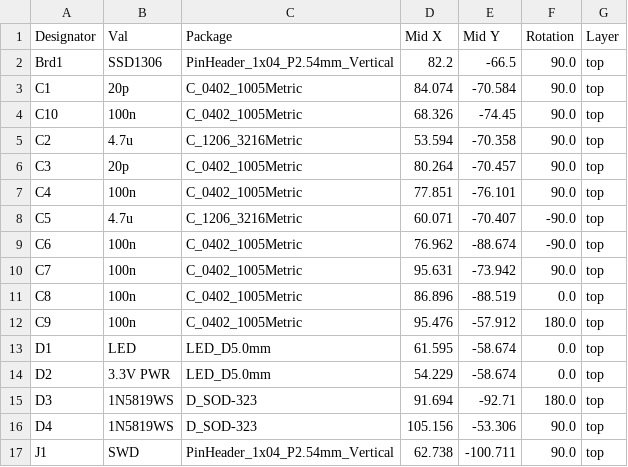
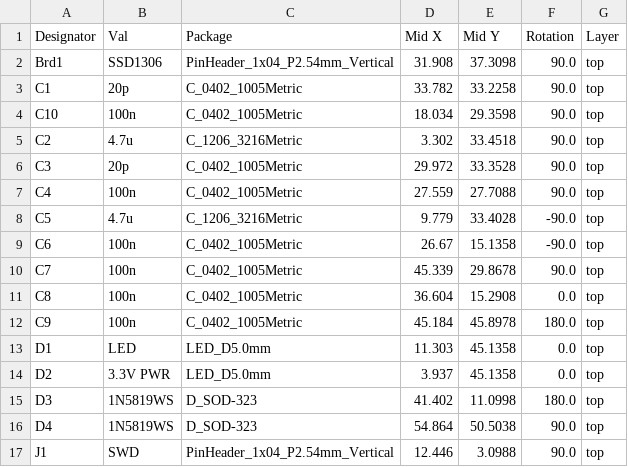
Before and after one commit to MattisLind/hp21xx_papertape_emulator, a CSV file: kicad/hp21xx_papertape_emulator/jlcpcb/production_files/CPL-hp21xx_papertape_emulator.csv, drawn as a sheet; only a part is shown; the diff covers the shown part only.

```diff
--- a/kicad/hp21xx_papertape_emulator/jlcpcb/production_files/CPL-hp21xx_papertape_emulator.csv
+++ b/kicad/hp21xx_papertape_emulator/jlcpcb/production_files/CPL-hp21xx_papertape_emulator.csv
@@ -1,17 +1,17 @@
 Designator,Val,Package,Mid X,Mid Y,Rotation,Layer
-Brd1,SSD1306,PinHeader_1x04_P2.54mm_Vertical,82.2,-66.5,90.0,top
-C1,20p,C_0402_1005Metric,84.074,-70.584,90.0,top
-C10,100n,C_0402_1005Metric,68.326,-74.45,90.0,top
-C2,4.7u,C_1206_3216Metric,53.594,-70.358,90.0,top
-C3,20p,C_0402_1005Metric,80.264,-70.457,90.0,top
-C4,100n,C_0402_1005Metric,77.851,-76.101,90.0,top
-C5,4.7u,C_1206_3216Metric,60.071,-70.407,-90.0,top
-C6,100n,C_0402_1005Metric,76.962,-88.674,-90.0,top
-C7,100n,C_0402_1005Metric,95.631,-73.942,90.0,top
-C8,100n,C_0402_1005Metric,86.896,-88.519,0.0,top
-C9,100n,C_0402_1005Metric,95.476,-57.912,180.0,top
-D1,LED,LED_D5.0mm,61.595,-58.674,0.0,top
-D2,3.3V PWR,LED_D5.0mm,54.229,-58.674,0.0,top
-D3,1N5819WS,D_SOD-323,91.694,-92.71,180.0,top
-D4,1N5819WS,D_SOD-323,105.156,-53.306,90.0,top
-J1,SWD,PinHeader_1x04_P2.54mm_Vertical,62.738,-100.711,90.0,top
+Brd1,SSD1306,PinHeader_1x04_P2.54mm_Vertical,31.908,37.3098,90.0,top
+C1,20p,C_0402_1005Metric,33.782,33.2258,90.0,top
+C10,100n,C_0402_1005Metric,18.034,29.3598,90.0,top
+C2,4.7u,C_1206_3216Metric,3.302,33.4518,90.0,top
+C3,20p,C_0402_1005Metric,29.972,33.3528,90.0,top
+C4,100n,C_0402_1005Metric,27.559,27.7088,90.0,top
+C5,4.7u,C_1206_3216Metric,9.779,33.4028,-90.0,top
+C6,100n,C_0402_1005Metric,26.67,15.1358,-90.0,top
+C7,100n,C_0402_1005Metric,45.339,29.8678,90.0,top
+C8,100n,C_0402_1005Metric,36.604,15.2908,0.0,top
+C9,100n,C_0402_1005Metric,45.184,45.8978,180.0,top
+D1,LED,LED_D5.0mm,11.303,45.1358,0.0,top
+D2,3.3V PWR,LED_D5.0mm,3.937,45.1358,0.0,top
+D3,1N5819WS,D_SOD-323,41.402,11.0998,180.0,top
+D4,1N5819WS,D_SOD-323,54.864,50.5038,90.0,top
+J1,SWD,PinHeader_1x04_P2.54mm_Vertical,12.446,3.0988,90.0,top
```
Also changed, not shown: 116 edited cells elsewhere in this file, kicad/hp21xx_papertape_emulator/jlcpcb/production_files/BOM-hp21xx_papertape_emulator.csv, kicad/hp21xx_papertape_emulator/production/positions.csv, 6 other files.
